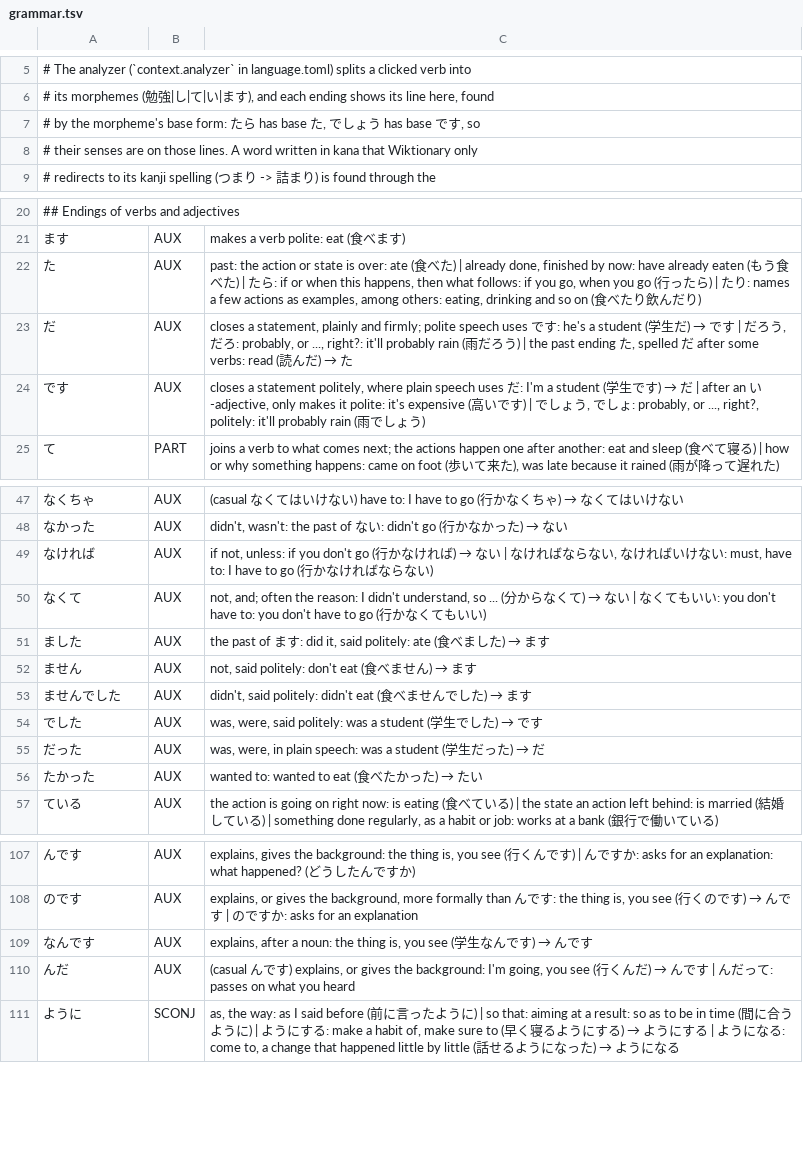
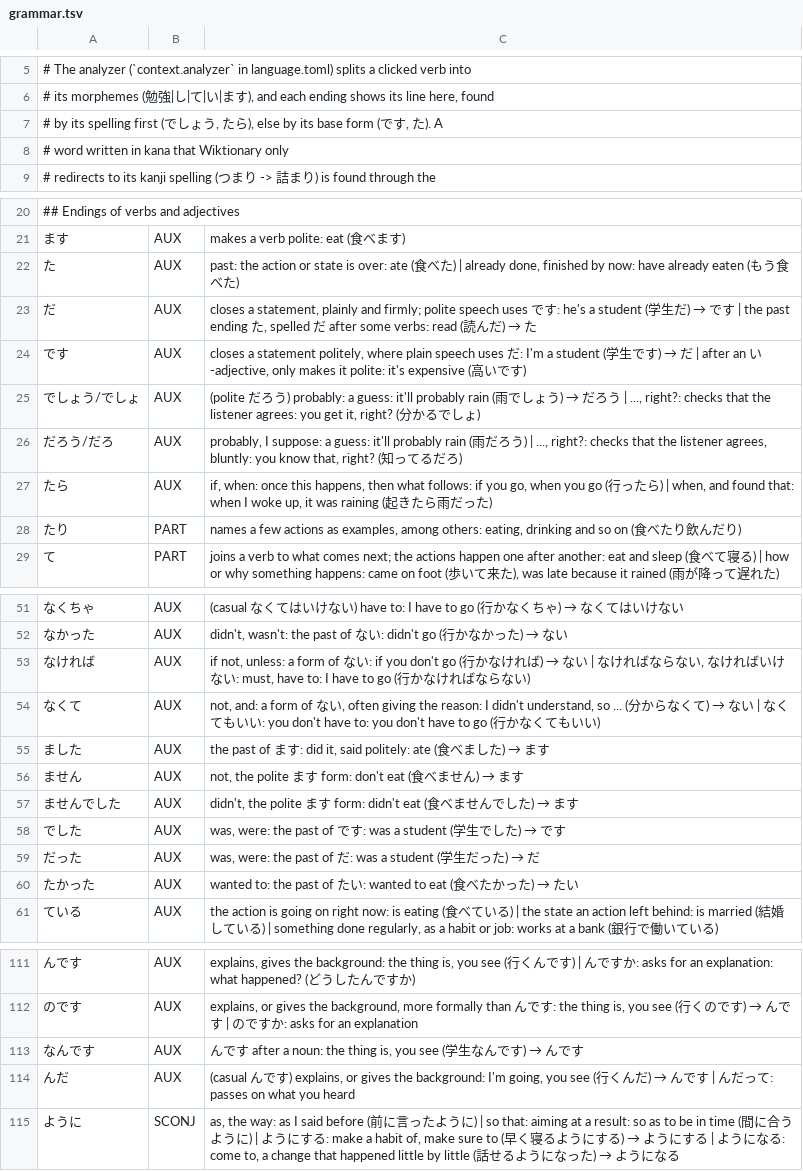
Before and after one commit to d0-lang/dict-server-ts, a TSV file: languages/ja/grammar.tsv, drawn as a sheet; only a part is shown, gaps mark what is left out.

```diff
--- a/languages/ja/grammar.tsv
+++ b/languages/ja/grammar.tsv
@@ -6,4 +6,4 @@
 # its morphemes (勉強|し|て|い|ます), and each ending shows its line here, found
-# by the morpheme's base form: たら has base た, でしょう has base です, so
-# their senses are on those lines. A word written in kana that Wiktionary only
+# by its spelling first (でしょう, たら), else by its base form (です, た). A
+# word written in kana that Wiktionary only
 # redirects to its kanji spelling (つまり -> 詰まり) is found through the
@@ -21,5 +21,9 @@
 ます	AUX	makes a verb polite: eat (食べます)
-た	AUX	past: the action or state is over: ate (食べた) | already done, finished by now: have already eaten (もう食べた) | たら: if or when this happens, then what follows: if you go, when you go (行ったら) | たり: names a few actions as examples, among others: eating, drinking and so on (食べたり飲んだり)
-だ	AUX	closes a statement, plainly and firmly; polite speech uses です: he's a student (学生だ) → です | だろう, だろ: probably, or ..., right?: it'll probably rain (雨だろう) | the past ending た, spelled だ after some verbs: read (読んだ) → た
-です	AUX	closes a statement politely, where plain speech uses だ: I'm a student (学生です) → だ | after an い-adjective, only makes it polite: it's expensive (高いです) | でしょう, でしょ: probably, or ..., right?, politely: it'll probably rain (雨でしょう)
+た	AUX	past: the action or state is over: ate (食べた) | already done, finished by now: have already eaten (もう食べた)
+だ	AUX	closes a statement, plainly and firmly; polite speech uses です: he's a student (学生だ) → です | the past ending た, spelled だ after some verbs: read (読んだ) → た
+です	AUX	closes a statement politely, where plain speech uses だ: I'm a student (学生です) → だ | after an い-adjective, only makes it polite: it's expensive (高いです)
+でしょう/でしょ	AUX	(polite だろう) probably: a guess: it'll probably rain (雨でしょう) → だろう | ..., right?: checks that the listener agrees: you get it, right? (分かるでしょ)
+だろう/だろ	AUX	probably, I suppose: a guess: it'll probably rain (雨だろう) | ..., right?: checks that the listener agrees, bluntly: you know that, right? (知ってるだろ)
+たら	AUX	if, when: once this happens, then what follows: if you go, when you go (行ったら) | when, and found that: when I woke up, it was raining (起きたら雨だった)
+たり	PART	names a few actions as examples, among others: eating, drinking and so on (食べたり飲んだり)
 て	PART	joins a verb to what comes next; the actions happen one after another: eat and sleep (食べて寝る) | how or why something happens: came on foot (歩いて来た), was late because it rained (雨が降って遅れた)
@@ -48,10 +52,10 @@
 なかった	AUX	didn't, wasn't: the past of ない: didn't go (行かなかった) → ない
-なければ	AUX	if not, unless: if you don't go (行かなければ) → ない | なければならない, なければいけない: must, have to: I have to go (行かなければならない)
-なくて	AUX	not, and; often the reason: I didn't understand, so ... (分からなくて) → ない | なくてもいい: you don't have to: you don't have to go (行かなくてもいい)
+なければ	AUX	if not, unless: a form of ない: if you don't go (行かなければ) → ない | なければならない, なければいけない: must, have to: I have to go (行かなければならない)
+なくて	AUX	not, and: a form of ない, often giving the reason: I didn't understand, so ... (分からなくて) → ない | なくてもいい: you don't have to: you don't have to go (行かなくてもいい)
 ました	AUX	the past of ます: did it, said politely: ate (食べました) → ます
-ません	AUX	not, said politely: don't eat (食べません) → ます
-ませんでした	AUX	didn't, said politely: didn't eat (食べませんでした) → ます
-でした	AUX	was, were, said politely: was a student (学生でした) → です
-だった	AUX	was, were, in plain speech: was a student (学生だった) → だ
-たかった	AUX	wanted to: wanted to eat (食べたかった) → たい
+ません	AUX	not, the polite ます form: don't eat (食べません) → ます
+ませんでした	AUX	didn't, the polite ます form: didn't eat (食べませんでした) → ます
+でした	AUX	was, were: the past of です: was a student (学生でした) → です
+だった	AUX	was, were: the past of だ: was a student (学生だった) → だ
+たかった	AUX	wanted to: the past of たい: wanted to eat (食べたかった) → たい
 ている	AUX	the action is going on right now: is eating (食べている) | the state an action left behind: is married (結婚している) | something done regularly, as a habit or job: works at a bank (銀行で働いている)
@@ -108,3 +112,3 @@
 のです	AUX	explains, or gives the background, more formally than んです: the thing is, you see (行くのです) → んです | のですか: asks for an explanation
-なんです	AUX	explains, after a noun: the thing is, you see (学生なんです) → んです
+なんです	AUX	んです after a noun: the thing is, you see (学生なんです) → んです
 んだ	AUX	(casual んです) explains, or gives the background: I'm going, you see (行くんだ) → んです | んだって: passes on what you heard
```
